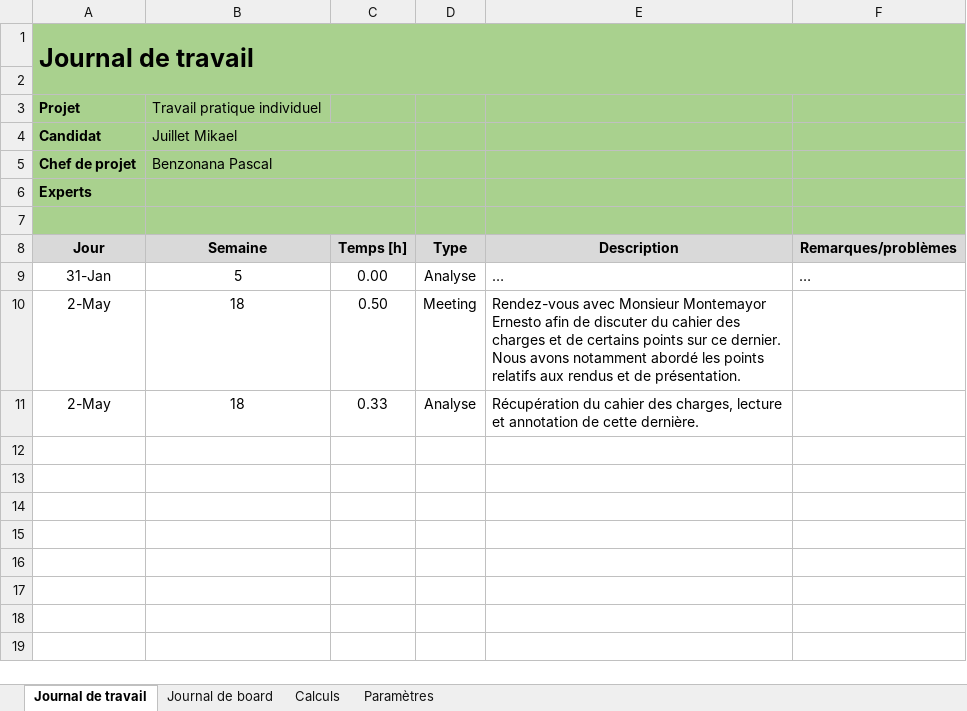
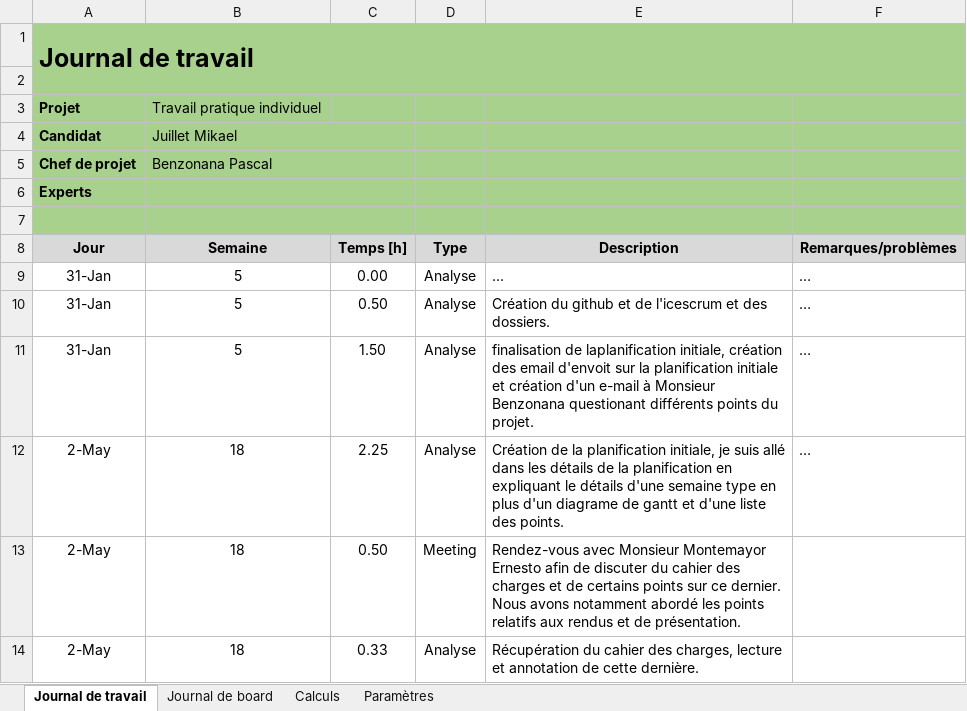
Before and after one commit to JuilletMikael/TPI-stellarmap-3D, an Excel workbook: documents/journaux.xlsm, sheet Journal de travail, drawn as a sheet; values as stored, in another font and other column widths than the file's, no borders; charts and pictures not drawn; the diff names each change by its address in the sheet, - before the commit and + after, or states it on an @@ line.

```diff
--- a/documents/journaux.xlsm (sheet Journal de travail)
+++ b/documents/journaux.xlsm (sheet Journal de travail)
+row 10: 31-Jan | 5 | 0.50 | Analyse | Création du github et de l'icescrum et des dossiers. | …
+row 11: 31-Jan | 5 | 1.50 | Analyse | finalisation de laplanification initiale, création des email d'envoit sur la planification initiale et création d'un e-mail à Monsieur Benzonana questionant différents points du projet. | …
+row 12: 2-May | 18 | 2.25 | Analyse | Création de la planification initiale, je suis allé dans les détails de la planification en expliquant le détails d'une semaine type en plus d'un diagrame de gantt et d'une liste des points. | …
```
Also changed, not shown: sheet Calculs, documents/plannification_initiale.xlsx.
